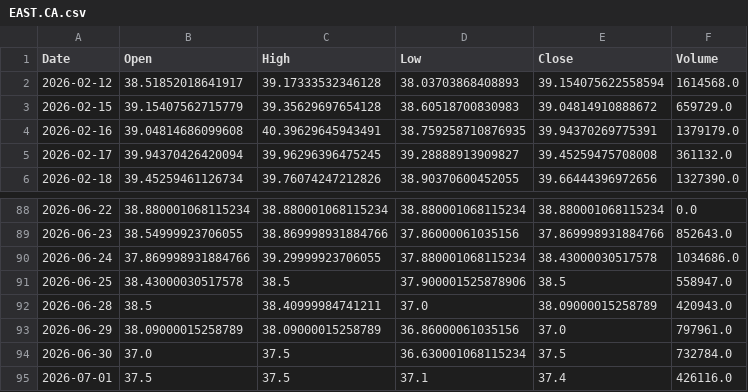
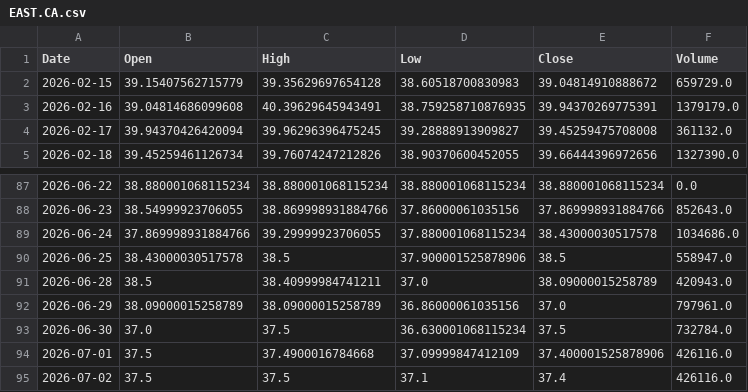
Before and after one commit to shadygad01/smartlist, a CSV file: historical_data/historical_data/EAST.CA.csv, drawn as a sheet; only a part is shown, gaps mark what is left out.

```diff
--- a/historical_data/historical_data/EAST.CA.csv
+++ b/historical_data/historical_data/EAST.CA.csv
@@ -1,3 +1,2 @@
 Date,Open,High,Low,Close,Volume
-2026-02-12,38.51852018641917,39.17333532346128,38.03703868408893,39.154075622558594,1614568.0
 2026-02-15,39.15407562715779,39.35629697654128,38.60518700830983,39.04814910888672,659729.0
@@ -94,2 +93,3 @@ Date,Open,High,Low,Close,Volume
 2026-06-30,37.0,37.5,36.630001068115234,37.5,732784.0
-2026-07-01,37.5,37.5,37.1,37.4,426116.0
+2026-07-01,37.5,37.4900016784668,37.09999847412109,37.400001525878906,426116.0
+2026-07-02,37.5,37.5,37.1,37.4,426116.0
```
Also changed, not shown: historical_data/historical_data/COMI.CA.csv, historical_data/historical_data/EMFD.CA.csv, 44 other files.
